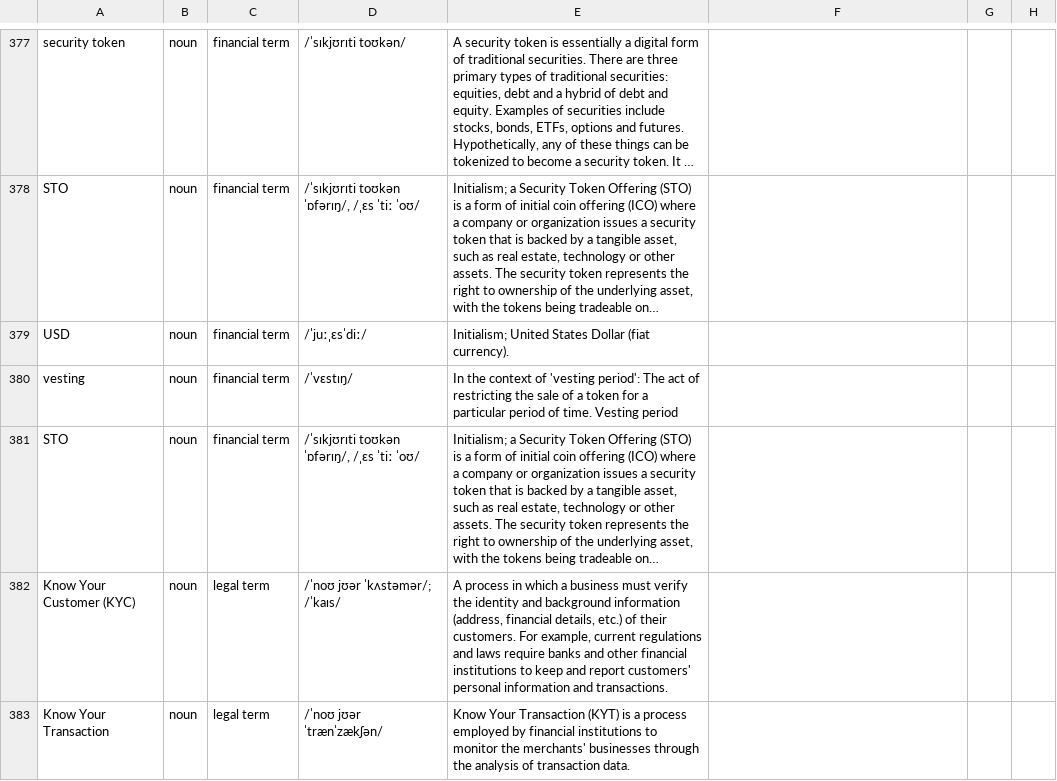
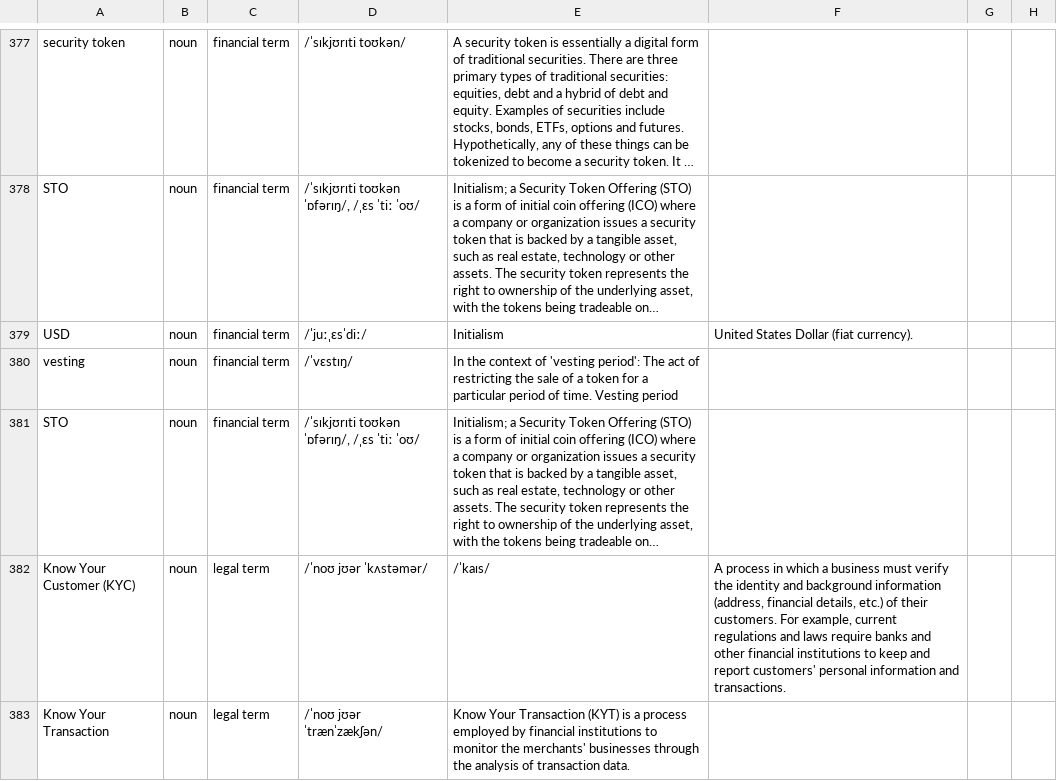
Before and after one commit to mapachurro/wordsofweb3, a CSV file: utils/glossary149-4-letter.csv, drawn as a sheet; only a part is shown, gaps mark what is left out; long unchanged cells end in …; the diff covers the shown part only; the diff names each change by its address in the sheet, - before the commit and + after, or states it on an @@ line.

```diff
--- a/utils/glossary149-4-letter.csv
+++ b/utils/glossary149-4-letter.csv
-E379: Initialism; United States Dollar (fiat currency).
+E379: Initialism
-F379: (empty)
+F379: United States Dollar (fiat currency).
-D382: /ˈnoʊ jʊər ˈkʌstəmər/; /ˈkaɪs/
+D382: /ˈnoʊ jʊər ˈkʌstəmər/
-E382: A process in which a business must verify the identity and background information (address, financial details, etc.) of their customers. For example, current regulations and laws require banks and other financial institutions to keep and report customers' personal information and transactions.
+E382: /ˈkaɪs/
-F382: (empty)
+F382: A process in which a business must verify the identity and background information (address, financial details, etc.) of their customers. For example, current regulations and laws require banks and other financial institutions to keep and report customers' personal information and transactions.
```
Also changed, not shown: 50 edited cells elsewhere in this file, 3 other files.
